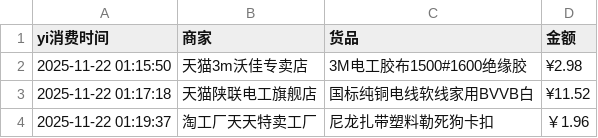
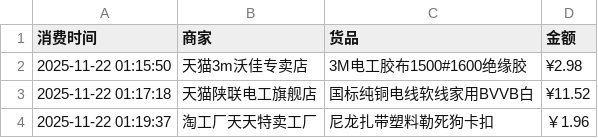
Before and after one commit to Lay-Yin/SUSTech-baseball-Softball-Team-Public-ledger, a CSV file: public-ledger.csv, drawn as a sheet; only a part is shown.

Commit message:
Update public-ledger.csv

```diff
--- a/public-ledger.csv
+++ b/public-ledger.csv
@@ -1,2 +1,2 @@
-yi消费时间,商家,货品,金额
+消费时间,商家,货品,金额
 2025-11-22 01:15:50,天猫3m沃佳专卖店,3M电工胶布1500#1600绝缘胶,¥2.98
```
